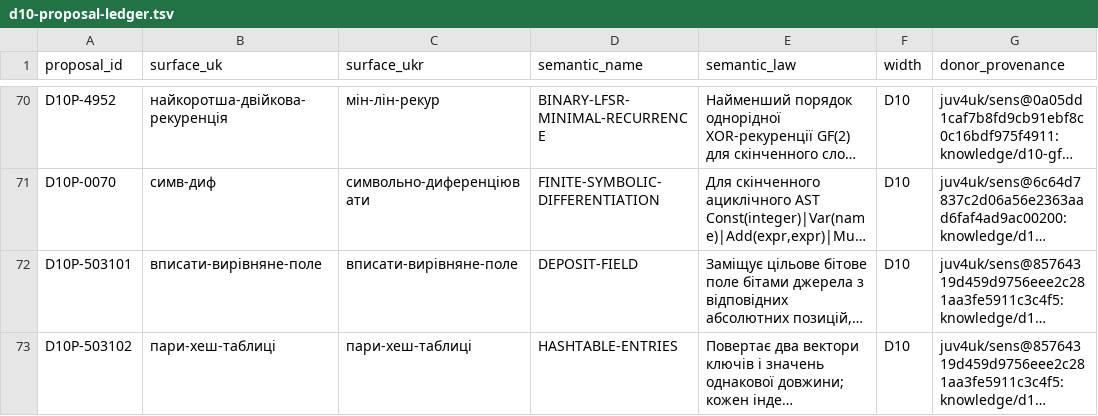
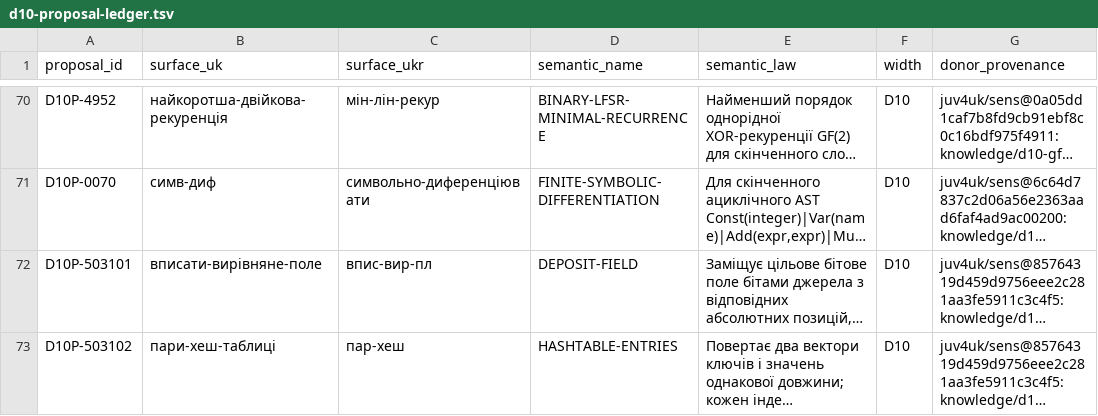
Before and after one commit to juv4uk/sens, a TSV file: knowledge/d10-proposal-ledger.tsv, drawn as a sheet; only a part is shown, gaps mark what is left out; long unchanged cells end in …; the diff names each change by its address in the sheet, - before the commit and + after, or states it on an @@ line.

Commit message:
fix(D10): align proposal Ukrainian abbreviations exactly with selected 638-row inventory

```diff
--- a/knowledge/d10-proposal-ledger.tsv
+++ b/knowledge/d10-proposal-ledger.tsv
-C72 (surface_ukr): вписати-вирівняне-поле
+C72 (surface_ukr): впис-вир-пл
-C73 (surface_ukr): пари-хеш-таблиці
+C73 (surface_ukr): пар-хеш
```
